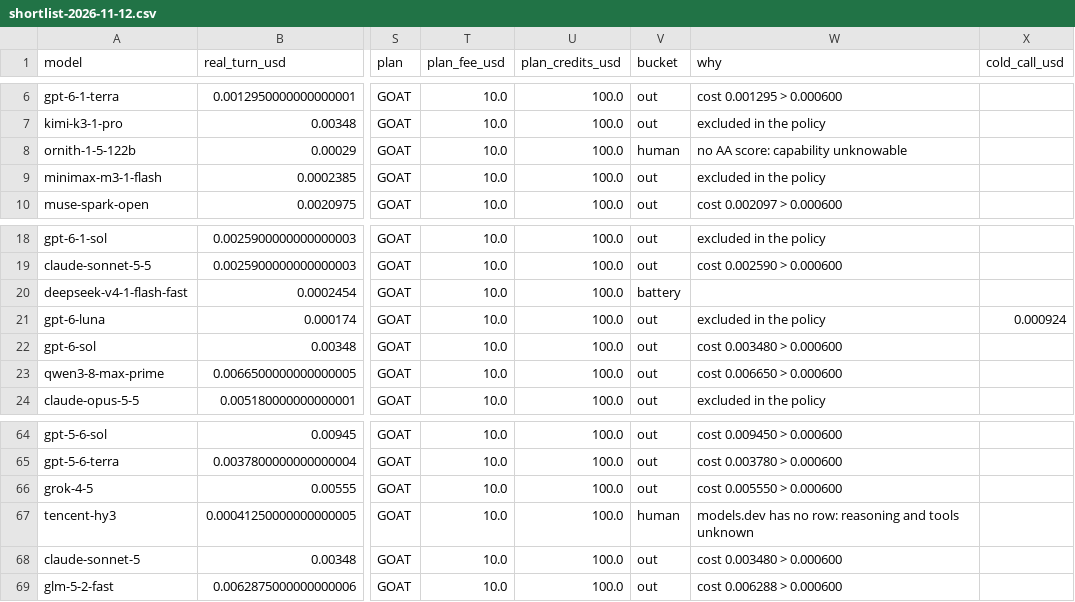
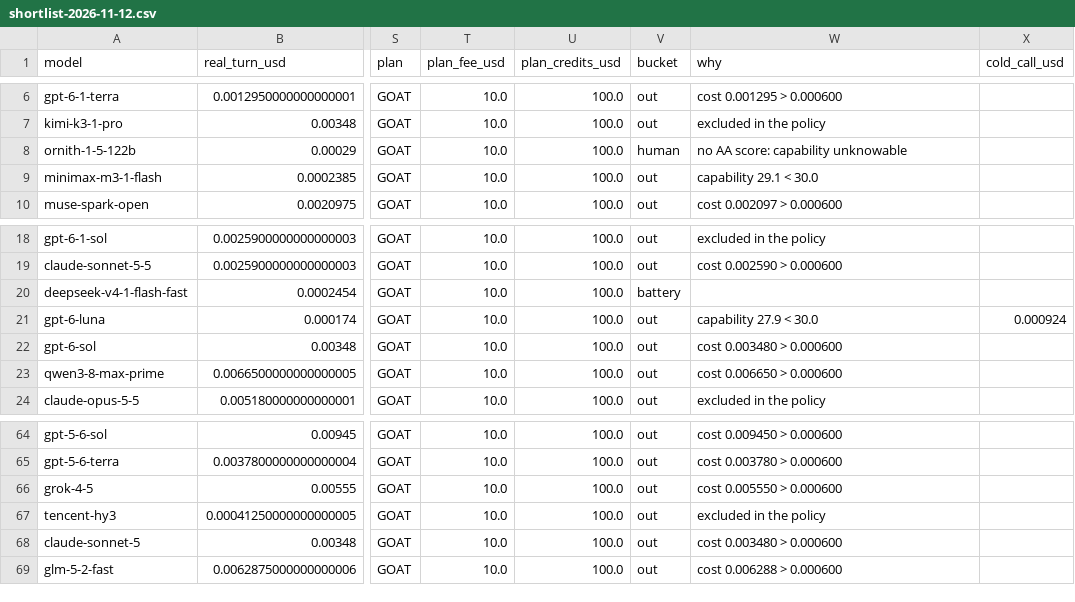
Before and after one commit to jacano/dsh-config, a CSV file: bench/shortlist-2026-11-12.csv, drawn as a sheet; only a part is shown, gaps mark what is left out; the diff names each change by its address in the sheet, - before the commit and + after, or states it on an @@ line.

Commit message:
data: MiniMax and Luna are no longer out on latency, they are out on capability
The relaxed gates would have let both back in: MiniMax at 125 tok/s and 16.9 ms/1k,
Luna at 97 and 2.6. What stops them now is the AA floor — 29.1 and 27.9 against
30.0, which is the score of the row the menu runs on.

Their old exclusion entries said 2.77 s and 17.6 s per turn. That is no longer the
reason, so the entries are gone; the gate speaks now.

Hy3 goes the other way: an old model with no row anywhere, out by the owner.

Neither can be measured today: Command Code still answers 429 until 2026-11-13
21:16 UTC.

```diff
--- a/bench/shortlist-2026-11-12.csv
+++ b/bench/shortlist-2026-11-12.csv
-W9 (why): excluded in the policy
+W9 (why): capability 29.1 < 30.0
-W21 (why): excluded in the policy
+W21 (why): capability 27.9 < 30.0
-V67 (bucket): human
+V67 (bucket): out
-W67 (why): models.dev has no row: reasoning and tools unknown
+W67 (why): excluded in the policy
```
Also changed, not shown: 1 other file.
